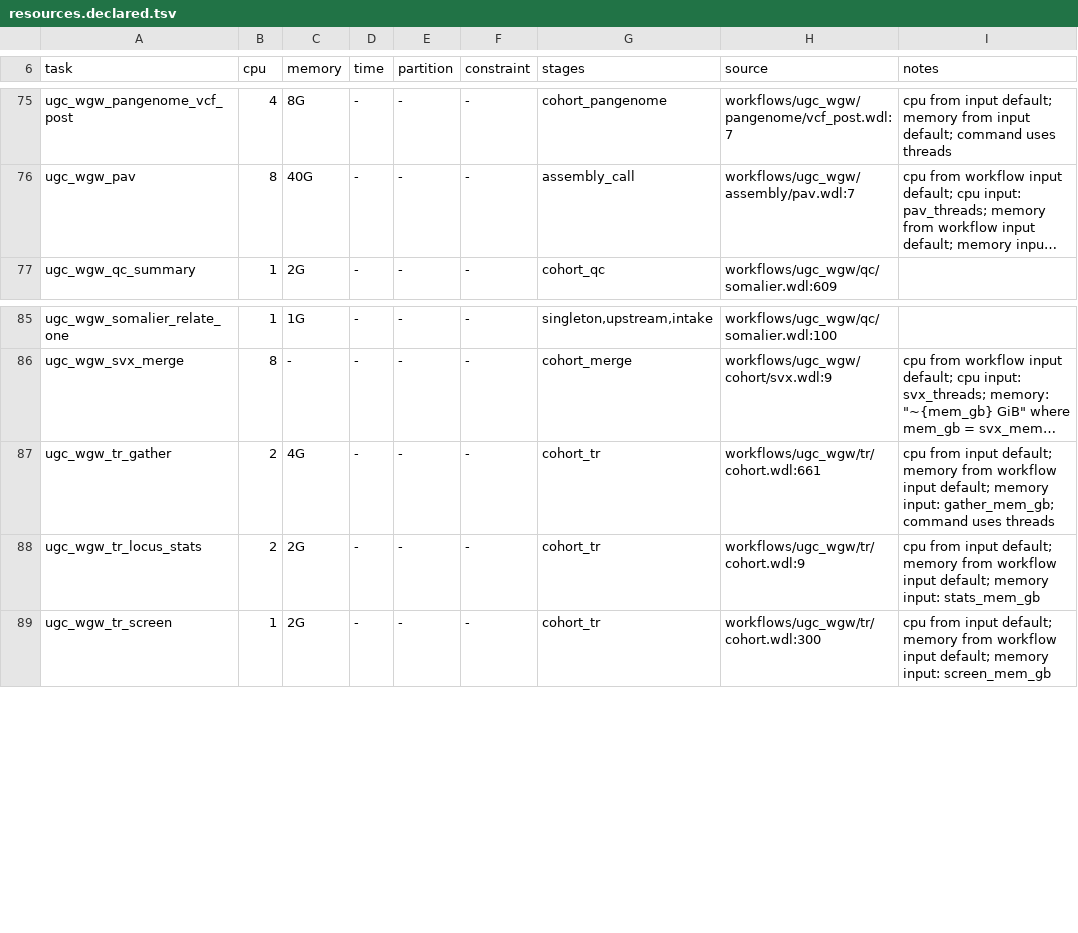
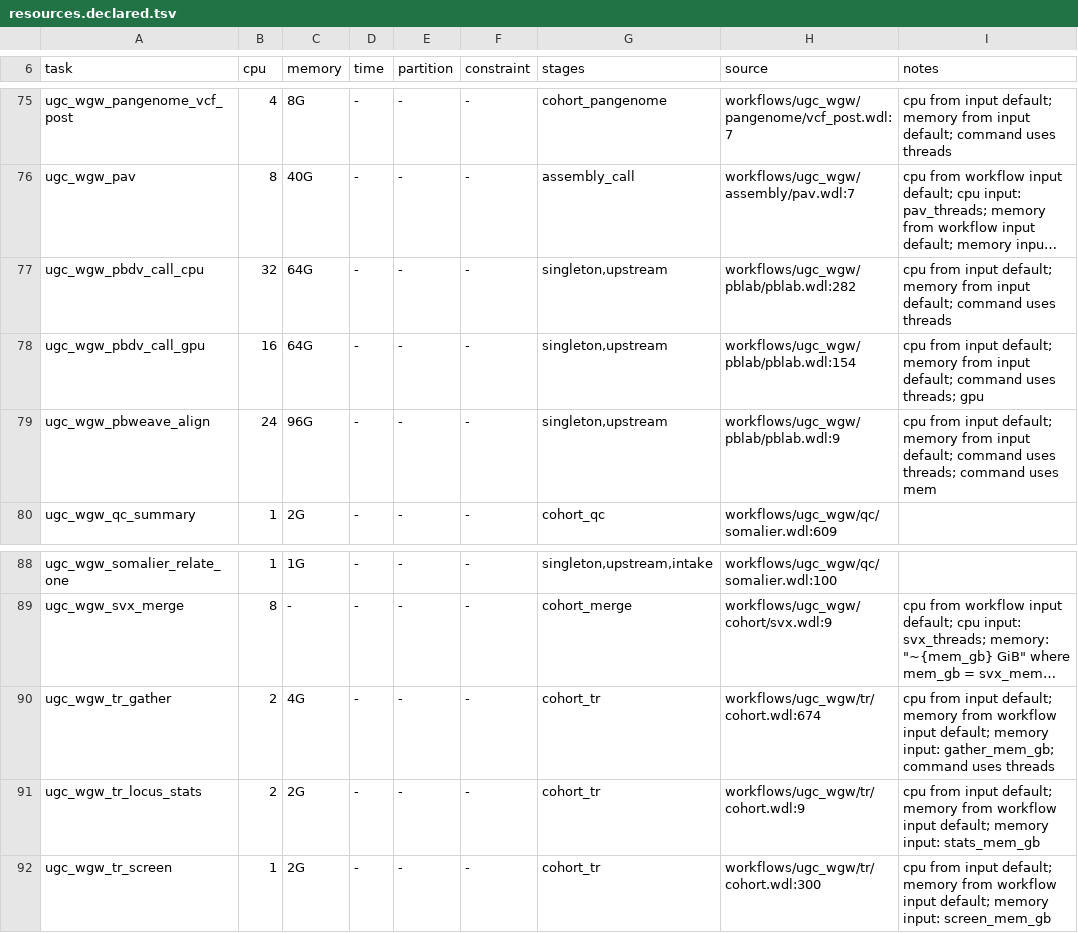
Before and after one commit to UppsalaGenomeCenter/ugc-wgw, a TSV file: backends/hpc/resources.declared.tsv, drawn as a sheet; only a part is shown, gaps mark what is left out; long unchanged cells end in …; addresses are those after the commit; the diff names each change by its address in the sheet, - before the commit and + after, or states it on an @@ line.

```diff
--- a/backends/hpc/resources.declared.tsv
+++ b/backends/hpc/resources.declared.tsv
+row 77: ugc_wgw_pbdv_call_cpu | 32 | 64G | - | - | - | singleton,upstream | workflows/ugc_wgw/pblab/pblab.wdl:282 | cpu from input default; memory from input default; command uses threads
+row 78: ugc_wgw_pbdv_call_gpu | 16 | 64G | - | - | - | singleton,upstream | workflows/ugc_wgw/pblab/pblab.wdl:154 | cpu from input default; memory from input default; command uses threads; gpu
+row 79: ugc_wgw_pbweave_align | 24 | 96G | - | - | - | singleton,upstream | workflows/ugc_wgw/pblab/pblab.wdl:9 | cpu from input default; memory from input default; command uses threads; command uses mem
-H90 (source): workflows/ugc_wgw/tr/cohort.wdl:661
+H90 (source): workflows/ugc_wgw/tr/cohort.wdl:674
```
Also changed, not shown: references/tr_disease_loci.strchive-2.4.4.tsv, references/tr_named_overlaps.tsv, 53 other files.
